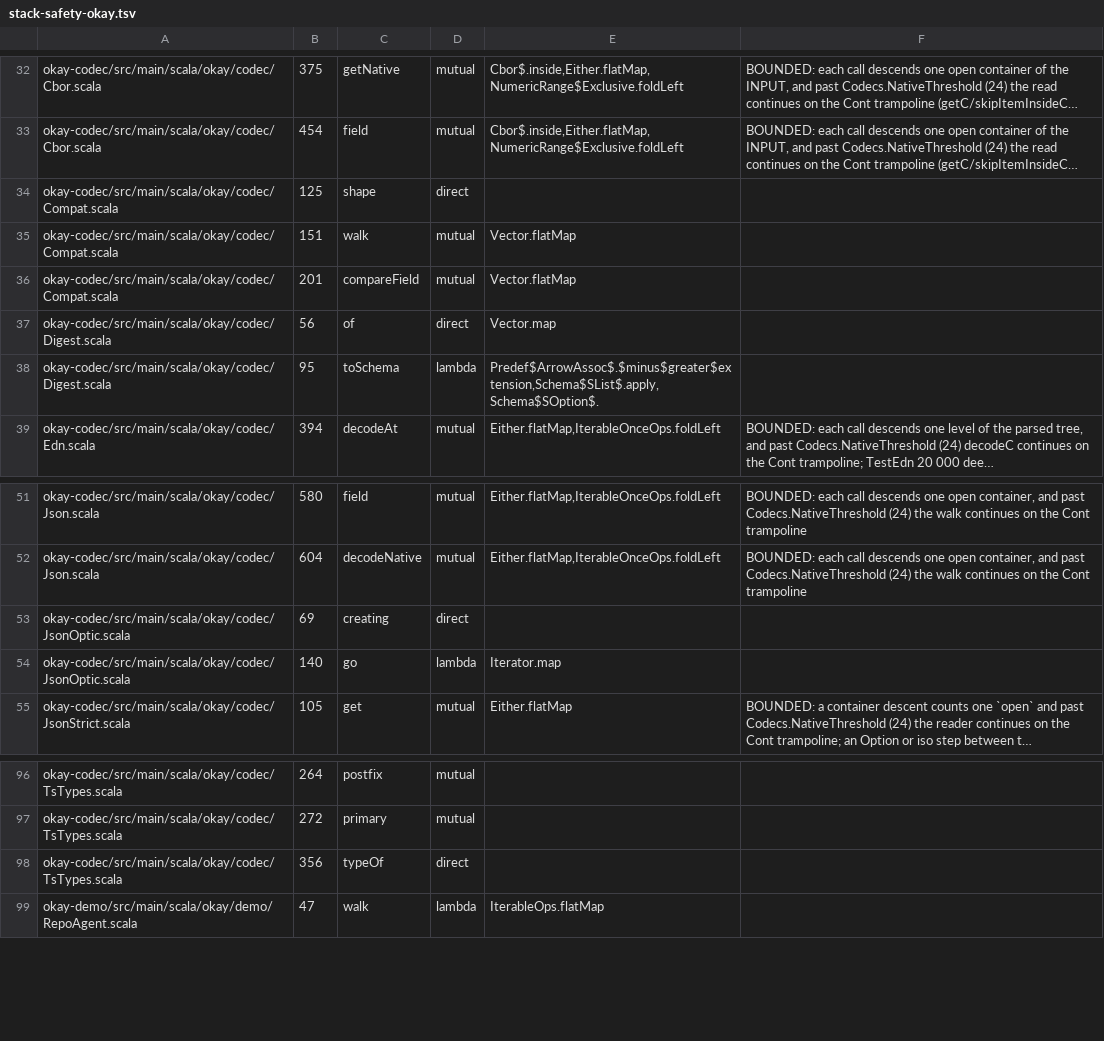
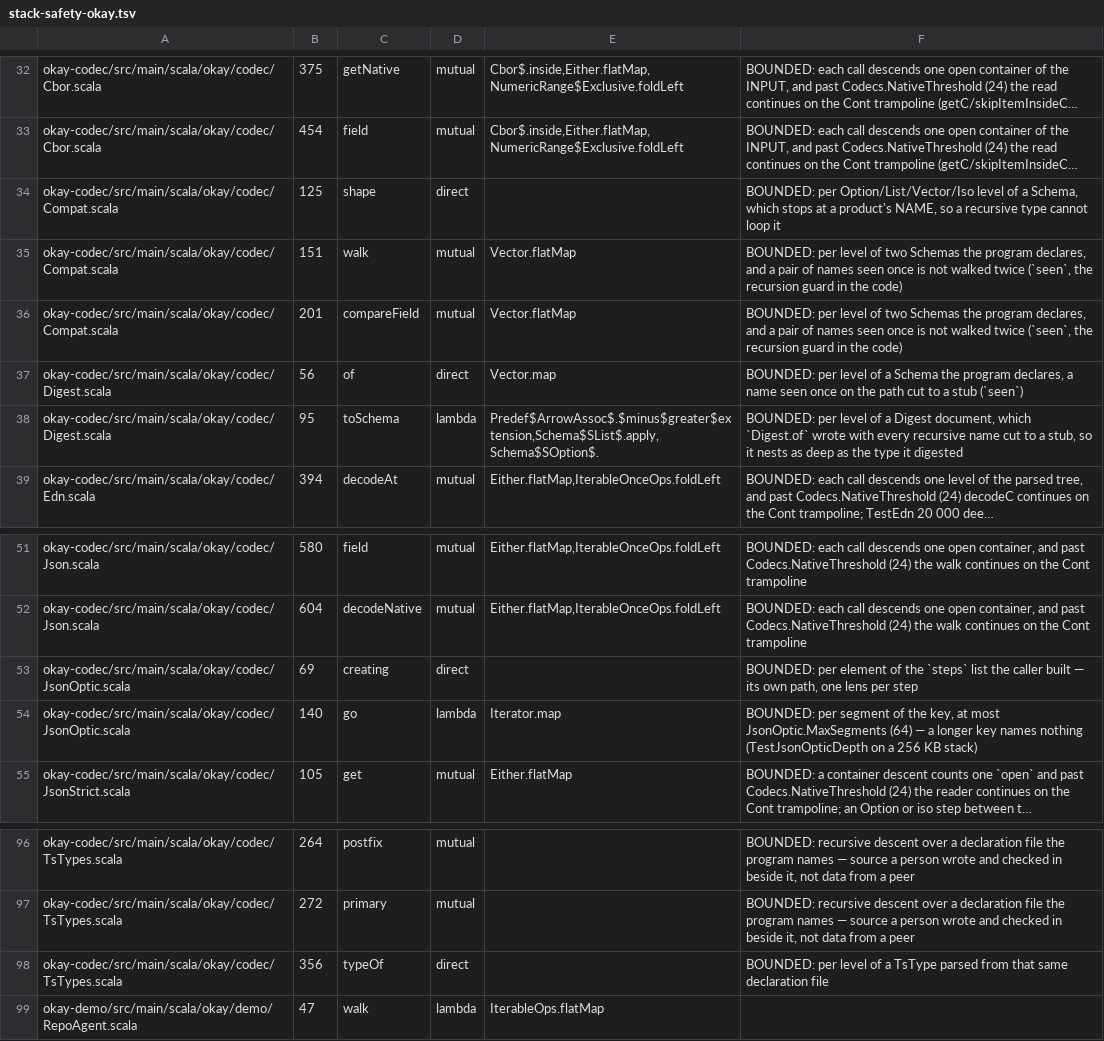
Before and after one commit to sergey-scherbina/okay, a TSV file: specs/stack-safety-okay.tsv, drawn as a sheet; only a part is shown, gaps mark what is left out; long unchanged cells end in …; the diff covers the shown part only; the diff names each change by its address in the sheet, - before the commit and + after, or states it on an @@ line.

```diff
--- a/specs/stack-safety-okay.tsv
+++ b/specs/stack-safety-okay.tsv
-F34: (empty)
+F34: BOUNDED: per Option/List/Vector/Iso level of a Schema, which stops at a product's NAME, so a recursive type cannot loop it
-F35:F36: (empty)
+F35:F36: BOUNDED: per level of two Schemas the program declares, and a pair of names seen once is not walked twice (`seen`, the recursion guard in the code)
-F37: (empty)
+F37: BOUNDED: per level of a Schema the program declares, a name seen once on the path cut to a stub (`seen`)
-F38: (empty)
+F38: BOUNDED: per level of a Digest document, which `Digest.of` wrote with every recursive name cut to a stub, so it nests as deep as the type it digested
-F53: (empty)
+F53: BOUNDED: per element of the `steps` list the caller built — its own path, one lens per step
-F54: (empty)
+F54: BOUNDED: per segment of the key, at most JsonOptic.MaxSegments (64) — a longer key names nothing (TestJsonOpticDepth on a 256 KB stack)
-F96:F97: (empty)
+F96:F97: BOUNDED: recursive descent over a declaration file the program names — source a person wrote and checked in beside it, not data from a peer
-F98: (empty)
+F98: BOUNDED: per level of a TsType parsed from that same declaration file
```
Also changed, not shown: 28 edited cells elsewhere in this file, 5 other files.
